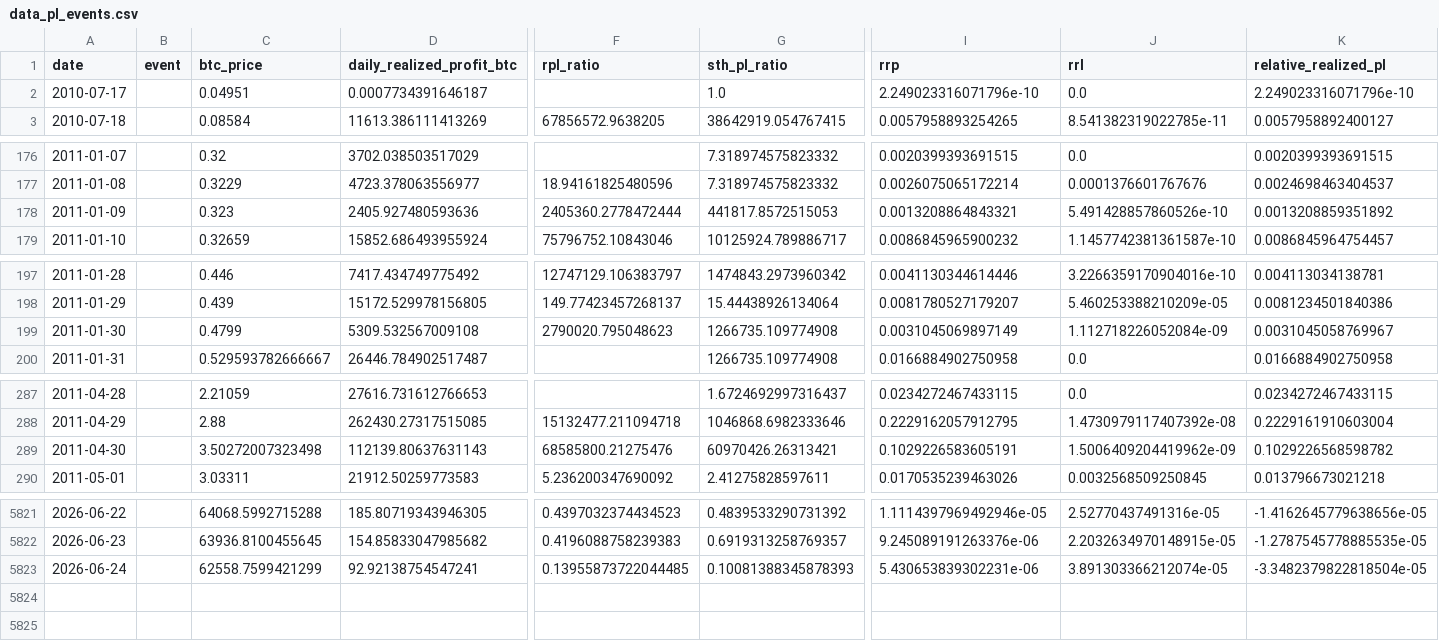
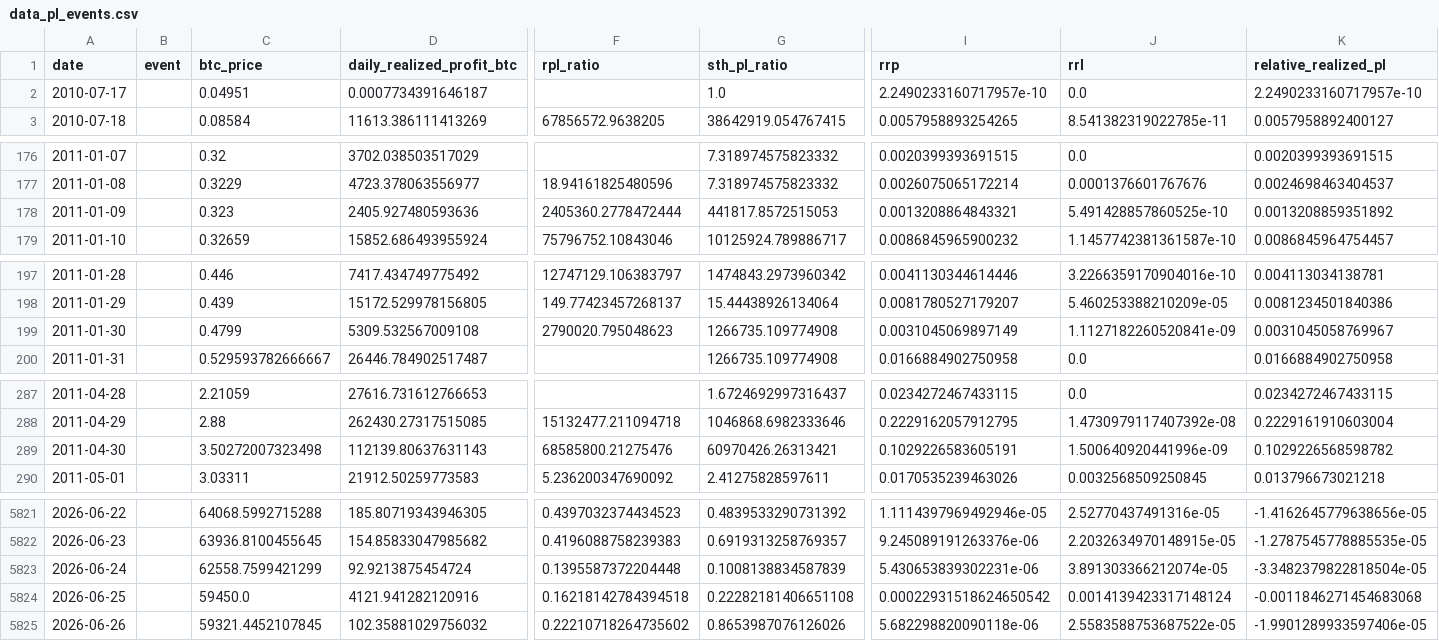
Before and after one commit to yudiyanto88/Onchain-Dashboard, a CSV file: data_pl_events.csv, drawn as a sheet; only a part is shown, gaps mark what is left out; rows hold the shown columns only; the diff covers the shown part only; the diff names each change by its address in the sheet, - before the commit and + after, or states it on an @@ line.

```diff
--- a/data_pl_events.csv
+++ b/data_pl_events.csv
-I2 (rrp): 2.249023316071796e-10
+I2 (rrp): 2.2490233160717957e-10
-K2 (relative_realized_pl): 2.249023316071796e-10
+K2 (relative_realized_pl): 2.2490233160717957e-10
-J178 (rrl): 5.491428857860526e-10
+J178 (rrl): 5.491428857860525e-10
-J199 (rrl): 1.112718226052084e-09
+J199 (rrl): 1.1127182260520841e-09
-J289 (rrl): 1.5006409204419962e-09
+J289 (rrl): 1.500640920441996e-09
-D5823 (daily_realized_profit_btc): 92.92138754547241
+D5823 (daily_realized_profit_btc): 92.9213875454724
-F5823 (rpl_ratio): 0.13955873722044485
+F5823 (rpl_ratio): 0.1395587372204448
-G5823 (sth_pl_ratio): 0.10081388345878393
+G5823 (sth_pl_ratio): 0.1008138834587839
+row 5824: 2026-06-25 |  | 59450.0 | 4121.941282120916 | 0.16218142784394518 | 0.22282181406651108 | 0.00022931518624650542 | 0.0014139423317148124 | -0.0011846271454683068
+row 5825: 2026-06-26 |  | 59321.4452107845 | 102.35881029756032 | 0.22210718264735602 | 0.8653987076126026 | 5.682298820090118e-06 | 2.5583588753687522e-05 | -1.9901289933597406e-05
```
Also changed, not shown: 7 edited cells elsewhere in this file, data_cdd.csv, data_momentum.csv, 12 other files.
